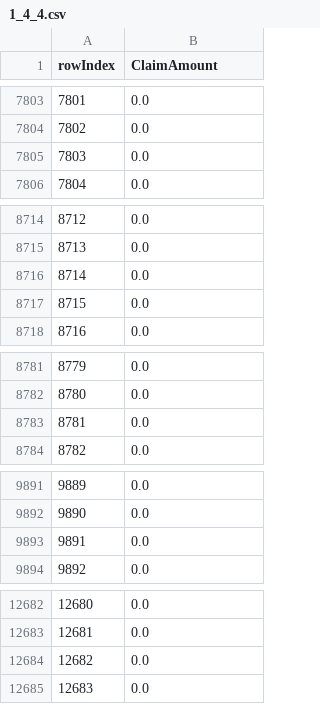
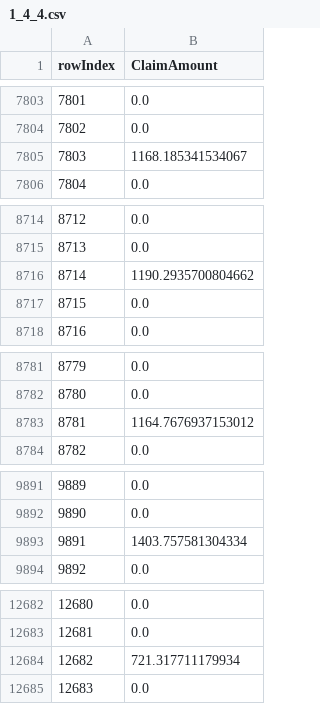
Before and after one commit to FelixNg21/COMP4983-Insurance-Claims, a CSV file: 1_4_4.csv, drawn as a sheet; only a part is shown, gaps mark what is left out; the diff covers the shown part only.

```diff
--- a/1_4_4.csv
+++ b/1_4_4.csv
@@ -7804,3 +7804,3 @@ rowIndex,ClaimAmount
 7802,0.0
-7803,0.0
+7803,1168.185341534067
 7804,0.0
@@ -8715,3 +8715,3 @@ rowIndex,ClaimAmount
 8713,0.0
-8714,0.0
+8714,1190.2935700804662
 8715,0.0
@@ -8782,3 +8782,3 @@ rowIndex,ClaimAmount
 8780,0.0
-8781,0.0
+8781,1164.7676937153012
 8782,0.0
@@ -9892,3 +9892,3 @@ rowIndex,ClaimAmount
 9890,0.0
-9891,0.0
+9891,1403.757581304334
 9892,0.0
@@ -12683,3 +12683,3 @@ rowIndex,ClaimAmount
 12681,0.0
-12682,0.0
+12682,721.317711179934
 12683,0.0
```
Also changed, not shown: 22 edited cells elsewhere in this file, 3 other files.
